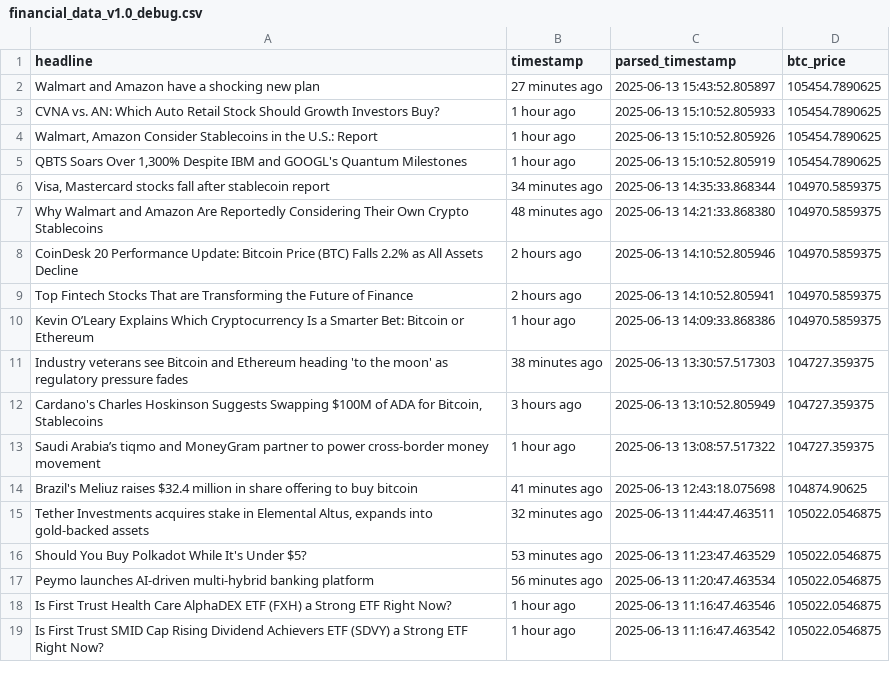
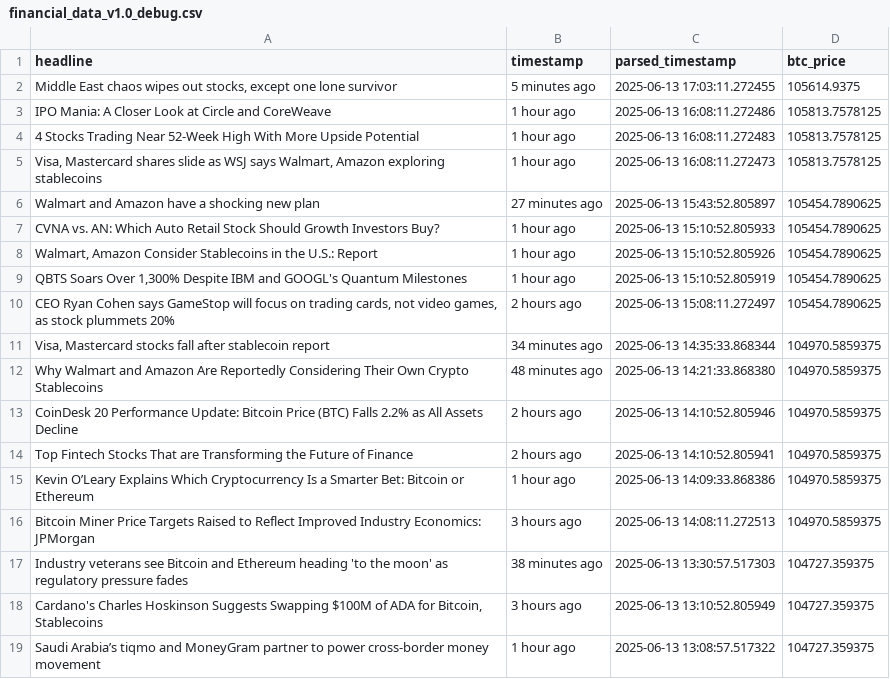
Before and after one commit to lucasmalinski/financial-sentiment-pipeline, a CSV file: financial_data_v1.0_debug.csv, drawn as a sheet; only a part is shown; the shorter side is filled out with more unchanged rows.

```diff
--- a/financial_data_v1.0_debug.csv
+++ b/financial_data_v1.0_debug.csv
@@ -1,2 +1,6 @@
 headline,timestamp,parsed_timestamp,btc_price
+"Middle East chaos wipes out stocks, except one lone survivor",5 minutes ago,2025-06-13 17:03:11.272455,105614.9375
+IPO Mania: A Closer Look at Circle and CoreWeave,1 hour ago,2025-06-13 16:08:11.272486,105813.7578125
+4 Stocks Trading Near 52-Week High With More Upside Potential,1 hour ago,2025-06-13 16:08:11.272483,105813.7578125
+"Visa, Mastercard shares slide as WSJ says Walmart, Amazon exploring stablecoins",1 hour ago,2025-06-13 16:08:11.272473,105813.7578125
 Walmart and Amazon have a shocking new plan,27 minutes ago,2025-06-13 15:43:52.805897,105454.7890625
@@ -5,2 +9,3 @@ CVNA vs. AN: Which Auto Retail Stock Should Growth Investors Buy?,1 hour ago,202
 "QBTS Soars Over 1,300% Despite IBM and GOOGL's Quantum Milestones",1 hour ago,2025-06-13 15:10:52.805919,105454.7890625
+"CEO Ryan Cohen says GameStop will focus on trading cards, not video games, as stock plummets 20%",2 hours ago,2025-06-13 15:08:11.272497,105454.7890625
 "Visa, Mastercard stocks fall after stablecoin report",34 minutes ago,2025-06-13 14:35:33.868344,104970.5859375
@@ -10,2 +15,3 @@ Top Fintech Stocks That are Transforming the Future of Finance,2 hours ago,2025-
 Kevin O’Leary Explains Which Cryptocurrency Is a Smarter Bet: Bitcoin or Ethereum,1 hour ago,2025-06-13 14:09:33.868386,104970.5859375
+Bitcoin Miner Price Targets Raised to Reflect Improved Industry Economics: JPMorgan,3 hours ago,2025-06-13 14:08:11.272513,104970.5859375
 Industry veterans see Bitcoin and Ethereum heading 'to the moon' as regulatory pressure fades,38 minutes ago,2025-06-13 13:30:57.517303,104727.359375
```
